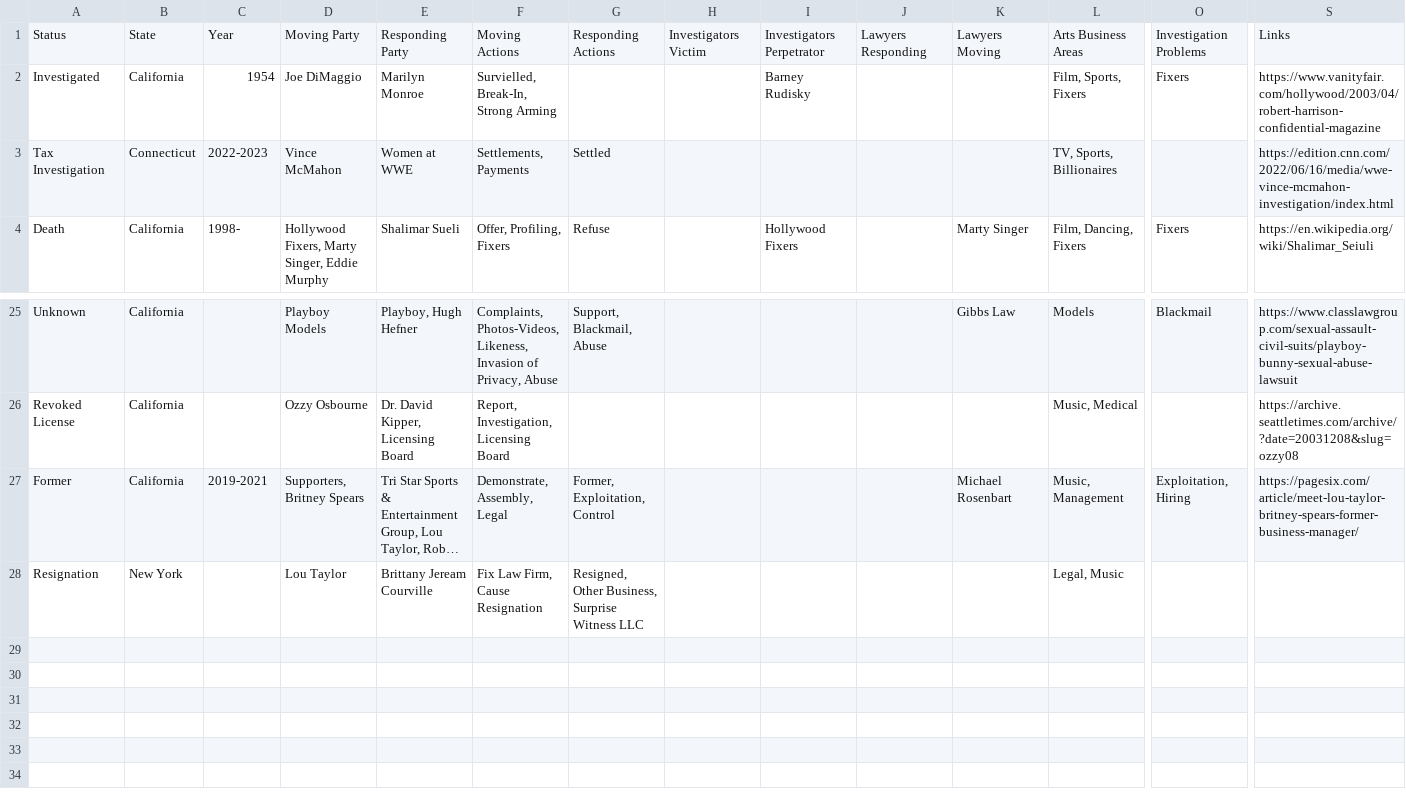
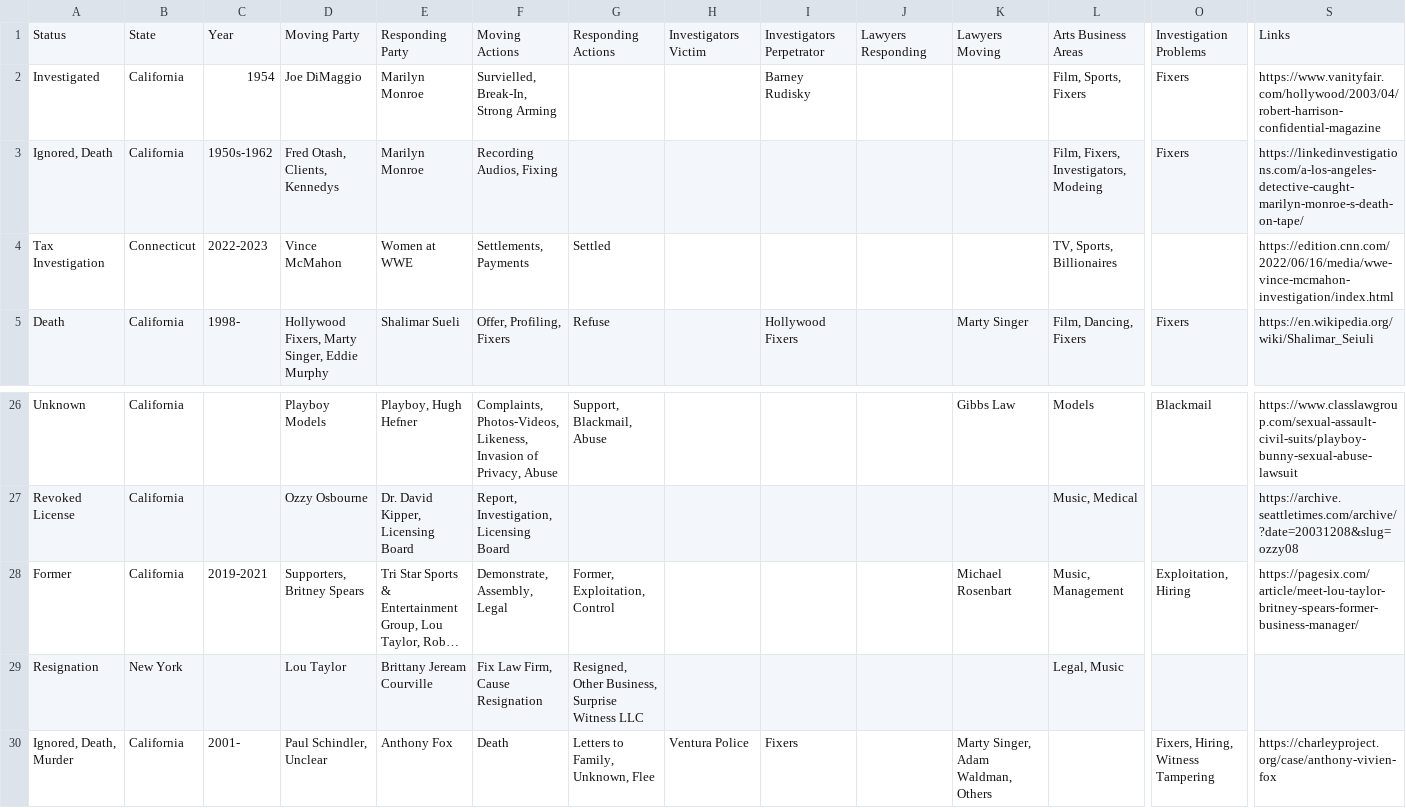
Before and after one commit to RescueSocial/Victims_Cases_Film-Music-Arts, a CSV file: Cases in Film_Music_Arts - Not Litigated, Investigative.csv, drawn as a sheet; only a part is shown, gaps mark what is left out; long unchanged cells end in …; rows hold the shown columns only; the diff names each change by its address in the sheet, - before the commit and + after, or states it on an @@ line.

Commit message:
Cases in Film, Music, Arts - Not Litigated, Investigative

```diff
--- a/Cases in Film_Music_Arts - Not Litigated, Investigative.csv
+++ b/Cases in Film_Music_Arts - Not Litigated, Investigative.csv
+row 3: Ignored, Death | California | 1950s-1962 | Fred Otash, Clients, Kennedys | Marilyn Monroe | Recording Audios, Fixing |  |  |  |  |  | Film, Fixers, Investigators, Modeing | Fixers | https://linkedinvestigations.com/a-los-angeles-detective-caught-marilyn-monroe-s-death-on-tape/
+row 30: Ignored, Death, Murder | California | 2001- | Paul Schindler, Unclear | Anthony Fox | Death | Letters to Family, Unknown, Flee | Ventura Police | Fixers |  | Marty Singer, Adam Waldman, Others |  | Fixers, Hiring, Witness Tampering | https://charleyproject.org/case/anthony-vivien-fox
```
